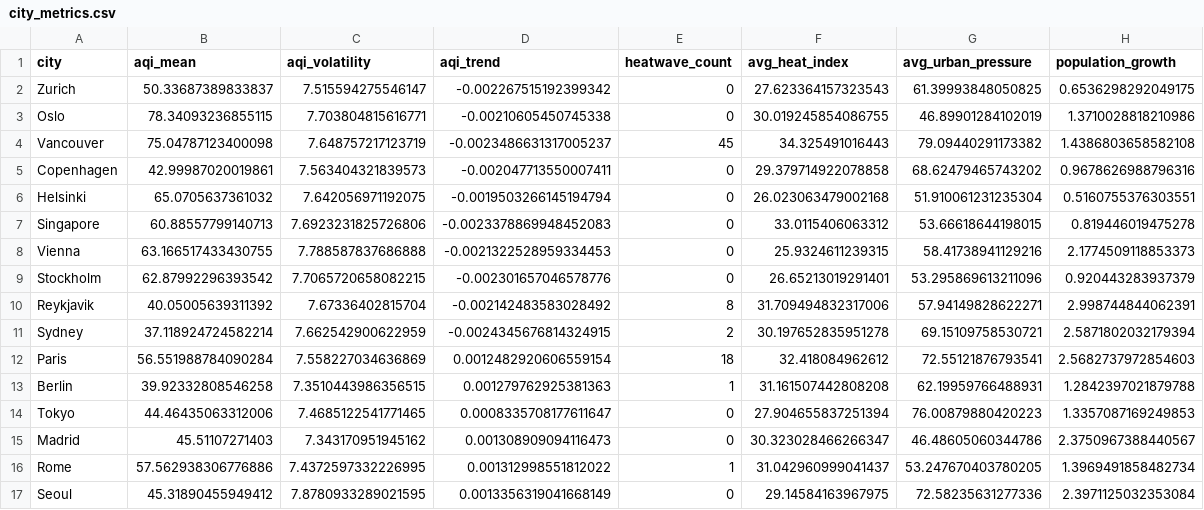
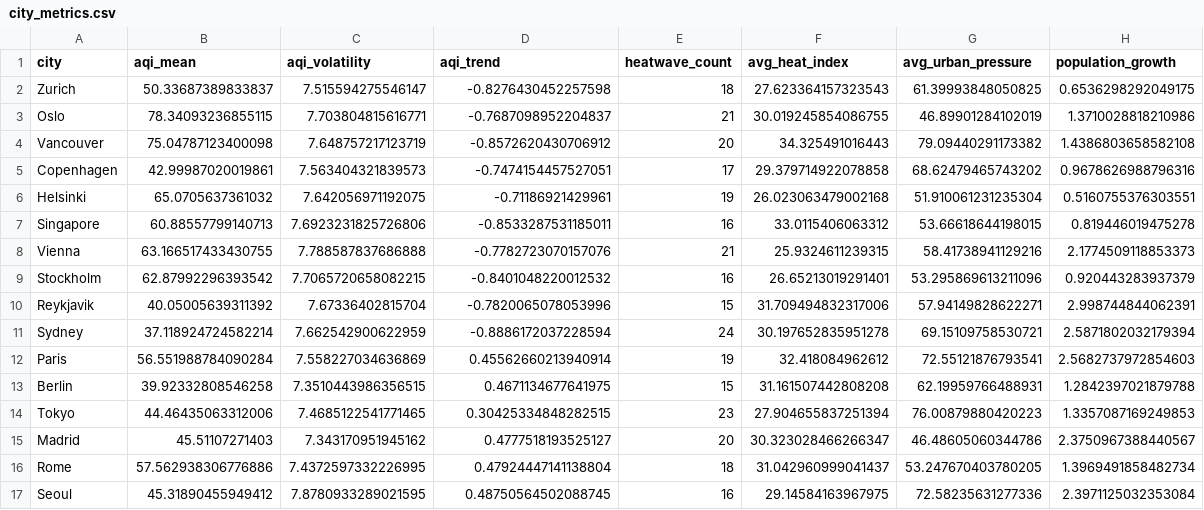
Before and after one commit to trashcoder23/cesi_platform, a CSV file: cesi-platform/data/processed/city_metrics.csv, drawn as a sheet; only a part is shown; the diff covers the shown part only.

```diff
--- a/cesi-platform/data/processed/city_metrics.csv
+++ b/cesi-platform/data/processed/city_metrics.csv
@@ -1,17 +1,17 @@
 city,aqi_mean,aqi_volatility,aqi_trend,heatwave_count,avg_heat_index,avg_urban_pressure,population_growth
-Zurich,50.33687389833837,7.515594275546147,-0.002267515192399342,0,27.623364157323543,61.39993848050825,0.6536298292049175
-Oslo,78.34093236855115,7.703804815616771,-0.00210605450745338,0,30.019245854086755,46.89901284102019,1.3710028818210986
-Vancouver,75.04787123400098,7.648757217123719,-0.0023486631317005237,45,34.325491016443,79.09440291173382,1.4386803658582108
-Copenhagen,42.99987020019861,7.563404321839573,-0.002047713550007411,0,29.379714922078858,68.62479465743202,0.9678626988796316
-Helsinki,65.0705637361032,7.642056971192075,-0.0019503266145194794,0,26.023063479002168,51.910061231235304,0.5160755376303551
-Singapore,60.88557799140713,7.6923231825726806,-0.0023378869948452083,0,33.0115406063312,53.66618644198015,0.819446019475278
-Vienna,63.166517433430755,7.788587837686888,-0.0021322528959334453,0,25.9324611239315,58.41738941129216,2.1774509118853373
-Stockholm,62.87992296393542,7.7065720658082215,-0.002301657046578776,0,26.65213019291401,53.295869613211096,0.920443283937379
-Reykjavik,40.05005639311392,7.67336402815704,-0.002142483583028492,8,31.709494832317006,57.94149828622271,2.998744844062391
-Sydney,37.118924724582214,7.662542900622959,-0.0024345676814324915,2,30.197652835951278,69.15109758530721,2.5871802032179394
-Paris,56.551988784090284,7.558227034636869,0.0012482920606559154,18,32.418084962612,72.55121876793541,2.5682737972854603
-Berlin,39.92332808546258,7.3510443986356515,0.001279762925381363,1,31.161507442808208,62.19959766488931,1.2842397021879788
-Tokyo,44.46435063312006,7.4685122541771465,0.0008335708177611647,0,27.904655837251394,76.00879880420223,1.3357087169249853
-Madrid,45.51107271403,7.343170951945162,0.001308909094116473,0,30.323028466266347,46.48605060344786,2.3750967388440567
-Rome,57.562938306776886,7.4372597332226995,0.001312998551812022,1,31.042960999041437,53.247670403780205,1.3969491858482734
-Seoul,45.31890455949412,7.8780933289021595,0.0013356319041668149,0,29.14584163967975,72.58235631277336,2.3971125032353084
+Zurich,50.33687389833837,7.515594275546147,-0.8276430452257598,18,27.623364157323543,61.39993848050825,0.6536298292049175
+Oslo,78.34093236855115,7.703804815616771,-0.7687098952204837,21,30.019245854086755,46.89901284102019,1.3710028818210986
+Vancouver,75.04787123400098,7.648757217123719,-0.8572620430706912,20,34.325491016443,79.09440291173382,1.4386803658582108
+Copenhagen,42.99987020019861,7.563404321839573,-0.7474154457527051,17,29.379714922078858,68.62479465743202,0.9678626988796316
+Helsinki,65.0705637361032,7.642056971192075,-0.71186921429961,19,26.023063479002168,51.910061231235304,0.5160755376303551
+Singapore,60.88557799140713,7.6923231825726806,-0.8533287531185011,16,33.0115406063312,53.66618644198015,0.819446019475278
+Vienna,63.166517433430755,7.788587837686888,-0.7782723070157076,21,25.9324611239315,58.41738941129216,2.1774509118853373
+Stockholm,62.87992296393542,7.7065720658082215,-0.8401048220012532,16,26.65213019291401,53.295869613211096,0.920443283937379
+Reykjavik,40.05005639311392,7.67336402815704,-0.7820065078053996,15,31.709494832317006,57.94149828622271,2.998744844062391
+Sydney,37.118924724582214,7.662542900622959,-0.8886172037228594,24,30.197652835951278,69.15109758530721,2.5871802032179394
+Paris,56.551988784090284,7.558227034636869,0.45562660213940914,19,32.418084962612,72.55121876793541,2.5682737972854603
+Berlin,39.92332808546258,7.3510443986356515,0.4671134677641975,15,31.161507442808208,62.19959766488931,1.2842397021879788
+Tokyo,44.46435063312006,7.4685122541771465,0.30425334848282515,23,27.904655837251394,76.00879880420223,1.3357087169249853
+Madrid,45.51107271403,7.343170951945162,0.4777518193525127,20,30.323028466266347,46.48605060344786,2.3750967388440567
+Rome,57.562938306776886,7.4372597332226995,0.47924447141138804,18,31.042960999041437,53.247670403780205,1.3969491858482734
+Seoul,45.31890455949412,7.8780933289021595,0.48750564502088745,16,29.14584163967975,72.58235631277336,2.3971125032353084
```
Also changed, not shown: 28 edited cells elsewhere in this file, 5 other files.
